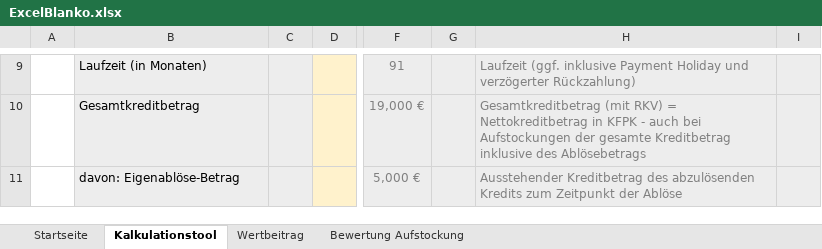
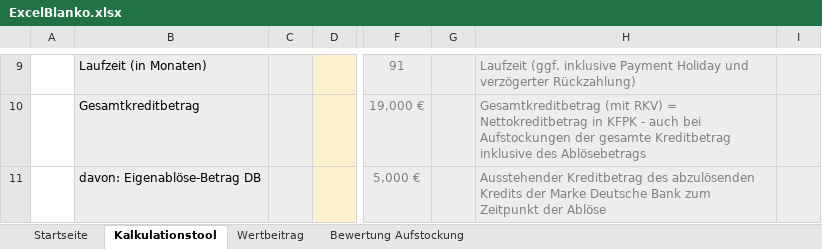
Before and after one commit to Frodo1980/netlifyforumquestion, an Excel workbook: ExcelBlanko.xlsx, sheet Kalkulationstool, drawn as a sheet; only a part is shown, gaps mark what is left out; values as stored, in another font and other column widths than the file's, no borders; the diff covers the shown part only; the diff names each change by its address in the sheet, - before the commit and + after, or states it on an @@ line.

```diff
--- a/ExcelBlanko.xlsx (sheet Kalkulationstool)
+++ b/ExcelBlanko.xlsx (sheet Kalkulationstool)
-B11: davon: Eigenablöse-Betrag
+B11: davon: Eigenablöse-Betrag DB
-H11: …abzulösenden Kredits zum Zeitpunkt…
+H11: …abzulösenden Kredits der Marke Deutsche Bank zum Zeitpunkt…
```
Also changed, not shown: 1 added row and 3 edited cells elsewhere in this sheet, sheet Wertbeitrag, sheet Startseite, formulas that keep their value.
